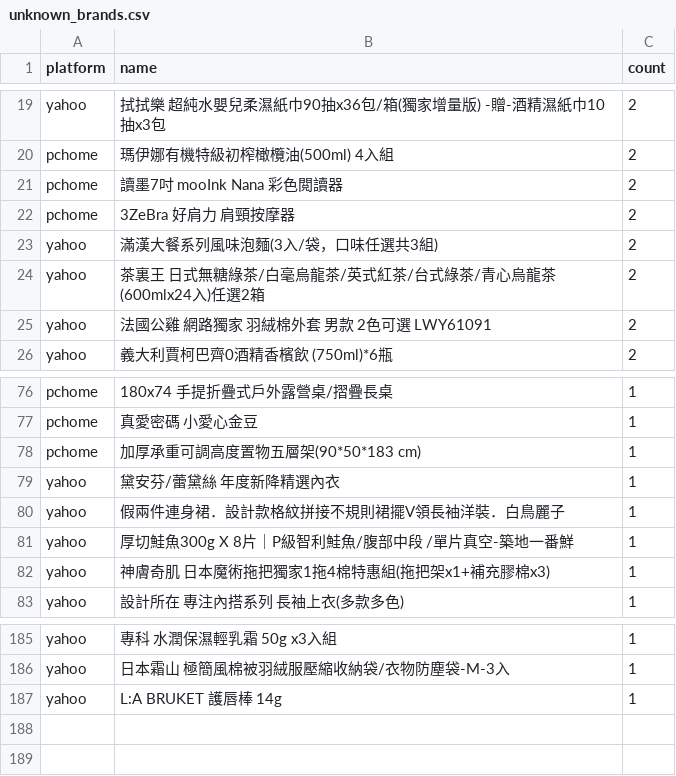
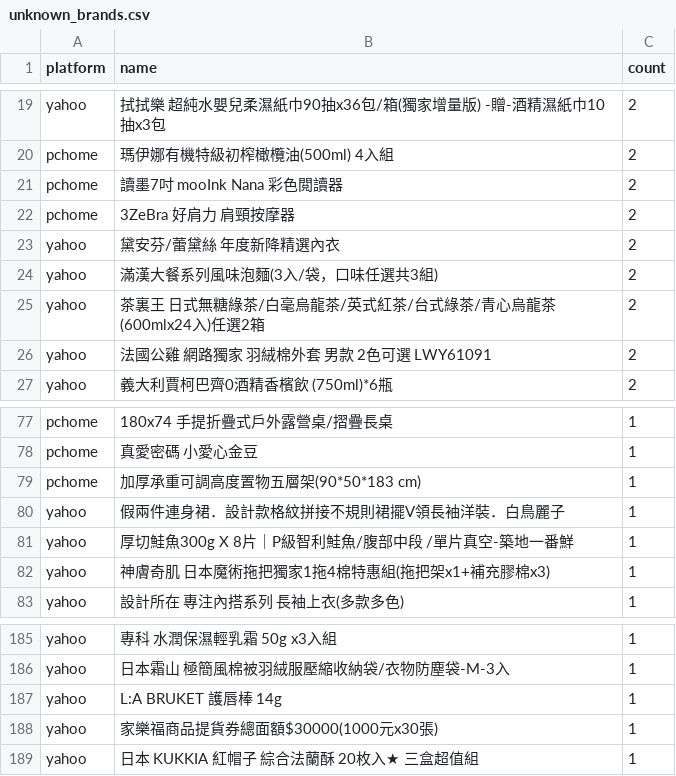
Before and after one commit to jerrycp-lab/momo-sales-monitor, a CSV file: compare/data/unknown_brands.csv, drawn as a sheet; only a part is shown, gaps mark what is left out; removed rows and columns are numbered as before the commit, all else as after; the diff names each change by its address in the sheet, - before the commit and + after, or states it on an @@ line.

```diff
--- a/compare/data/unknown_brands.csv
+++ b/compare/data/unknown_brands.csv
+row 23: yahoo | 黛安芬/蕾黛絲 年度新降精選內衣 | 2
-row 79: yahoo | 黛安芬/蕾黛絲 年度新降精選內衣 | 1
+row 188: yahoo | 家樂福商品提貨券總面額$30000(1000元x30張) | 1
+row 189: yahoo | 日本 KUKKIA 紅帽子 綜合法蘭酥 20枚入★ 三盒超值組 | 1
```
Also changed, not shown: compare/data/matches.csv, 2 other files.
